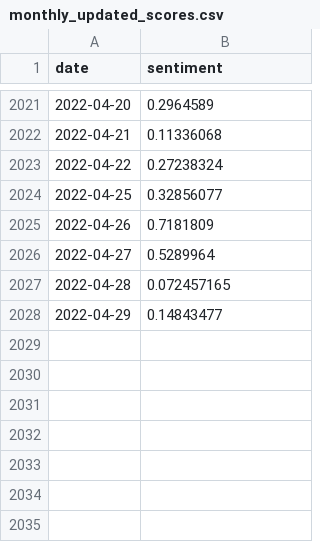
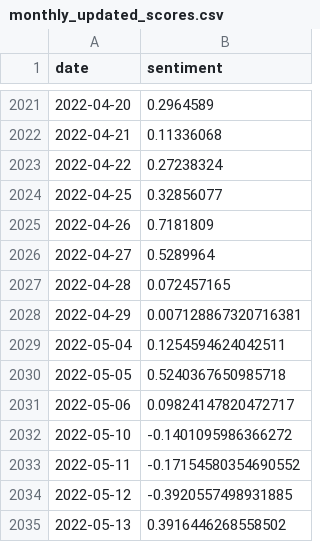
Before and after one commit to seansom/stock-direction-forecasting, a CSV file: sentiment data/MER/monthly_updated_scores.csv, drawn as a sheet; only a part is shown, gaps mark what is left out.

```diff
--- a/sentiment data/MER/monthly_updated_scores.csv
+++ b/sentiment data/MER/monthly_updated_scores.csv
@@ -2027,2 +2027,9 @@ date,sentiment
 2022-04-28,0.072457165
-2022-04-29,0.14843477
+2022-04-29,0.007128867320716381
+2022-05-04,0.1254594624042511
+2022-05-05,0.5240367650985718
+2022-05-06,0.09824147820472717
+2022-05-10,-0.1401095986366272
+2022-05-11,-0.17154580354690552
+2022-05-12,-0.3920557498931885
+2022-05-13,0.3916446268558502
```
Also changed, not shown: sentiment data/BPI/monthly_updated_scores.csv, 16 other files.
